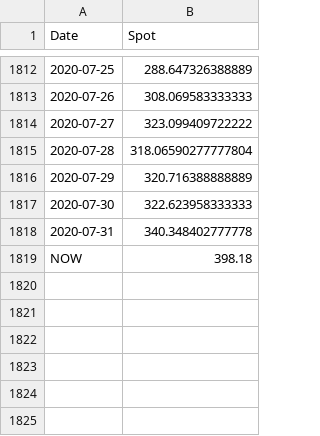
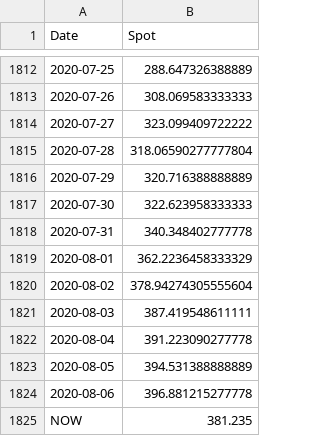
Before and after one commit to jduffey/mayer-fields, a CSV file: price-data/ETH_price_data.csv, drawn as a sheet; only a part is shown, gaps mark what is left out.

Commit message:
update price data

```diff
--- a/price-data/ETH_price_data.csv
+++ b/price-data/ETH_price_data.csv
@@ -1818,2 +1818,8 @@ Date,Spot
 2020-07-31,340.348402777778
-NOW,398.18
+2020-08-01,362.2236458333329
+2020-08-02,378.94274305555604
+2020-08-03,387.419548611111
+2020-08-04,391.223090277778
+2020-08-05,394.531388888889
+2020-08-06,396.881215277778
+NOW,381.235
```
Also changed, not shown: price-data/BTC_price_data.csv.
